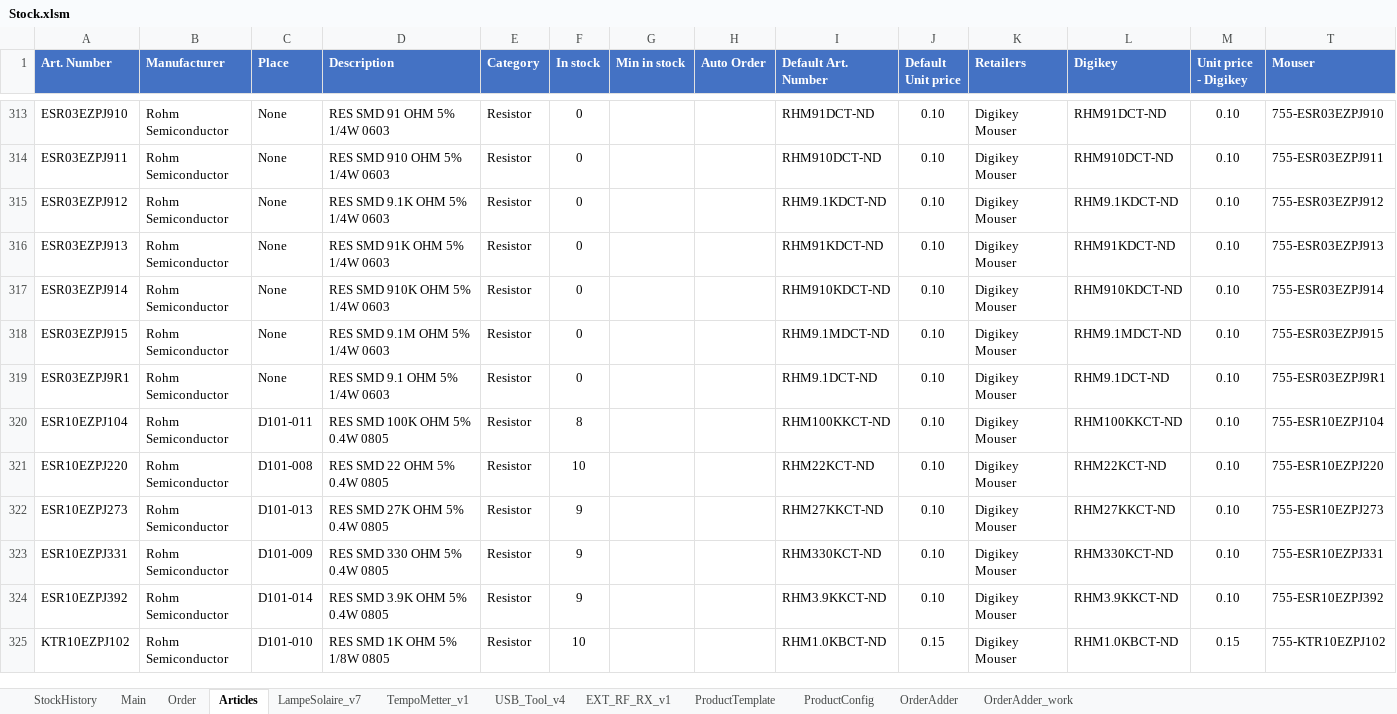
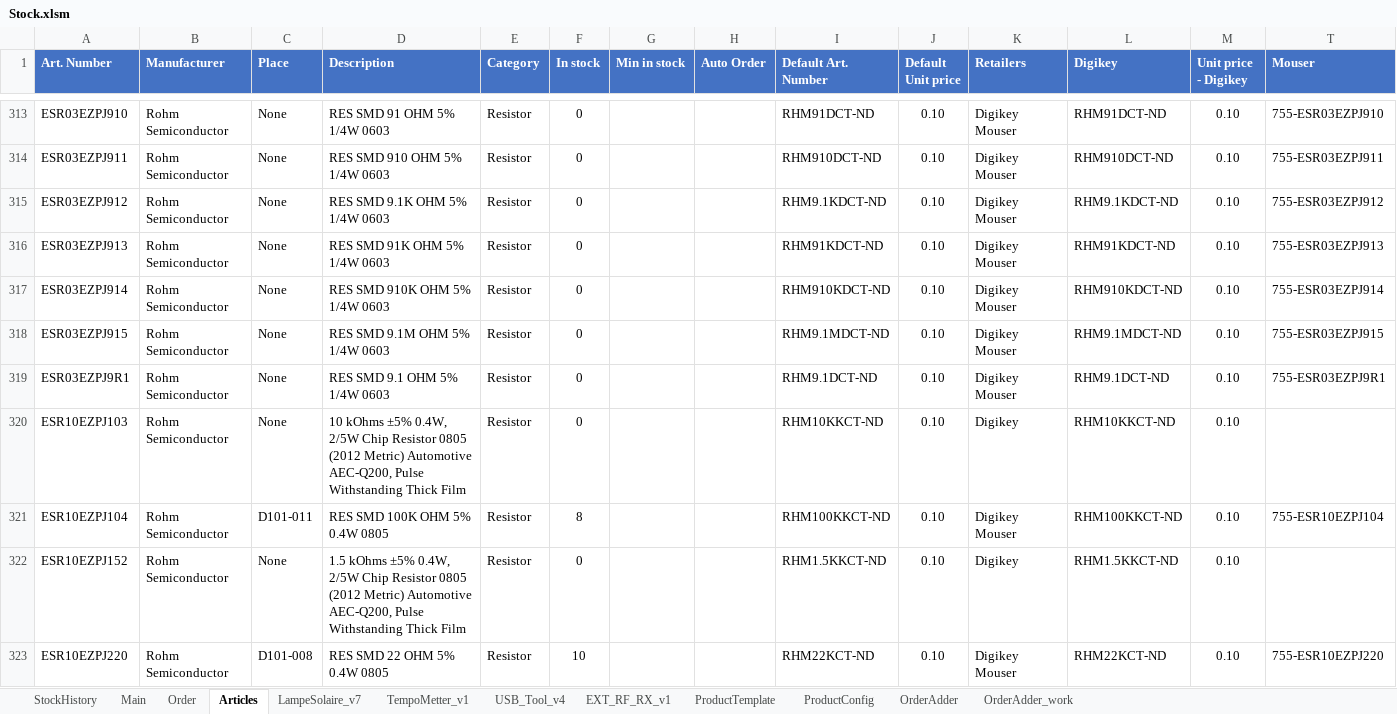
Before and after one commit to esseivan/Stock, an Excel workbook: Stock.xlsm, sheet Articles, drawn as a sheet; only a part is shown, gaps mark what is left out; the shorter side is filled out with more unchanged rows; values as stored, in another font and other column widths than the file's, no borders; conditional formats and table styles not drawn; rows hold the shown columns only; the diff covers the shown part only; the diff names each change by its address in the sheet, - before the commit and + after, or states it on an @@ line.

```diff
--- a/Stock.xlsm (sheet Articles)
+++ b/Stock.xlsm (sheet Articles)
+row 320: ESR10EZPJ103 | Rohm Semiconductor | None | 10 kOhms ±5% 0.4W, 2/5W Chip Resistor 0805 (2012 Metric) Automotive AEC-Q200, Pulse Withstanding Thick Film | Resistor | 0 |  |  | RHM10KKCT-ND | 0.10 | Digikey | RHM10KKCT-ND | 0.10
+row 322: ESR10EZPJ152 | Rohm Semiconductor | None | 1.5 kOhms ±5% 0.4W, 2/5W Chip Resistor 0805 (2012 Metric) Automotive AEC-Q200, Pulse Withstanding Thick Film | Resistor | 0 |  |  | RHM1.5KKCT-ND | 0.10 | Digikey | RHM1.5KKCT-ND | 0.10
```
Also changed, not shown: 2 added rows and 2 moved rows elsewhere in this sheet, sheet LampeSolaire_v7, sheet StockHistory.
